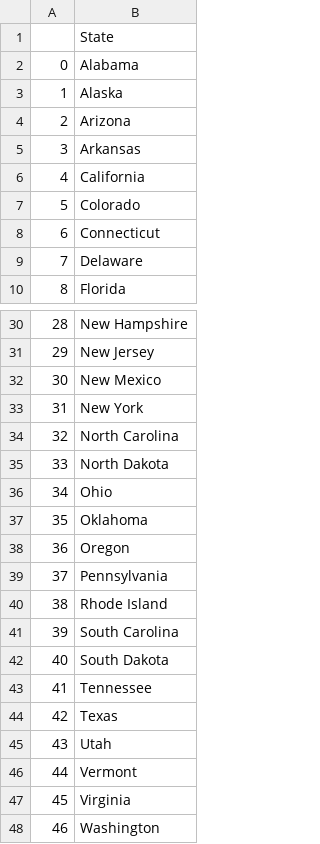
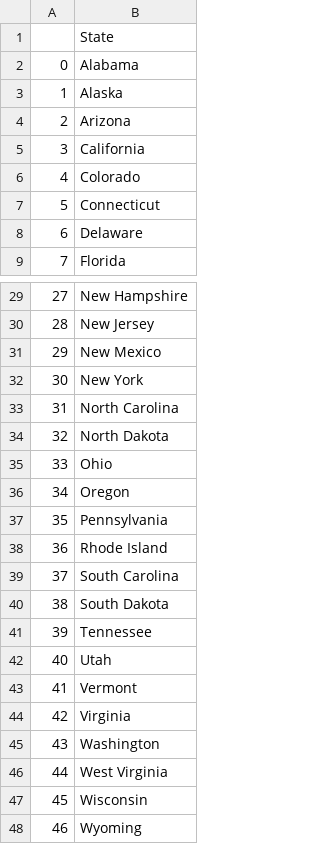
Before and after one commit to zgjohnson/100DaysOfPython, a CSV file: Intermediate/Day_25/us_states_game/state_to_learn.csv, drawn as a sheet; only a part is shown, gaps mark what is left out; the shorter side is filled out with more unchanged rows; removed rows and columns are numbered as before the commit, all else as after; the diff names each change by its address in the sheet, - before the commit and + after, or states it on an @@ line.

Commit message:
Day 26 and list comprehension to day 25

```diff
--- a/Intermediate/Day_25/us_states_game/state_to_learn.csv
+++ b/Intermediate/Day_25/us_states_game/state_to_learn.csv
-row 5: 3 | Arkansas
@@ column A renumbered from row 5 down @@
-row 37: 35 | Oklahoma
-row 44: 42 | Texas
```
Also changed, not shown: 2 other files.
